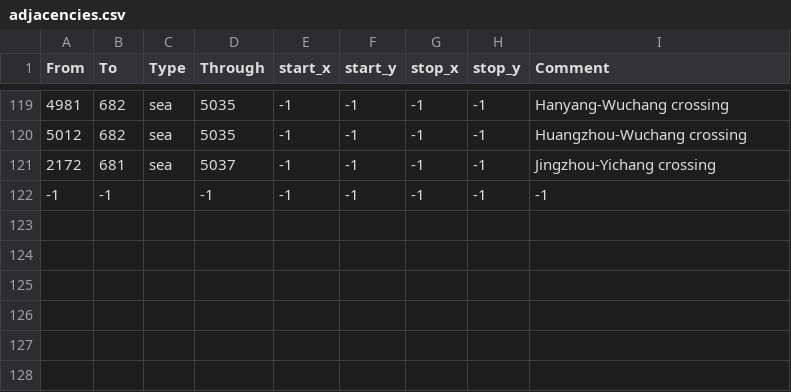
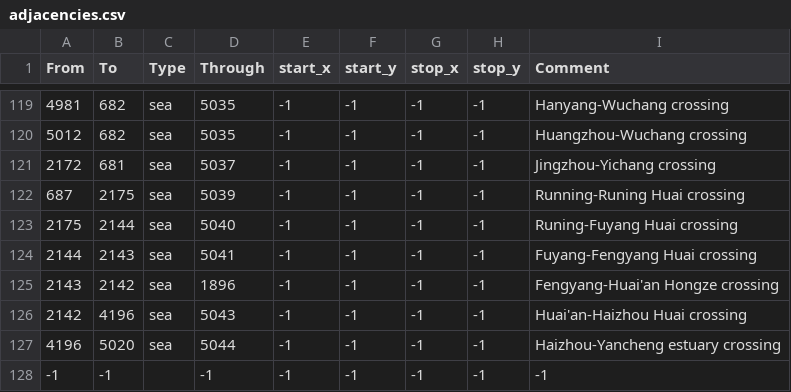
Before and after one commit to Aaronzhang11/EU4-Guangdong-Independent-Mod, a CSV file: guangdong_independent_practice/map/adjacencies.csv, drawn as a sheet; only a part is shown, gaps mark what is left out; the diff names each change by its address in the sheet, - before the commit and + after, or states it on an @@ line.

```diff
--- a/guangdong_independent_practice/map/adjacencies.csv
+++ b/guangdong_independent_practice/map/adjacencies.csv
+row 122: 687 | 2175 | sea | 5039 | -1 | -1 | -1 | -1 | Running-Runing Huai crossing
+row 123: 2175 | 2144 | sea | 5040 | -1 | -1 | -1 | -1 | Runing-Fuyang Huai crossing
+row 124: 2144 | 2143 | sea | 5041 | -1 | -1 | -1 | -1 | Fuyang-Fengyang Huai crossing
+row 125: 2143 | 2142 | sea | 1896 | -1 | -1 | -1 | -1 | Fengyang-Huai'an Hongze crossing
+row 126: 2142 | 4196 | sea | 5043 | -1 | -1 | -1 | -1 | Huai'an-Haizhou Huai crossing
+row 127: 4196 | 5020 | sea | 5044 | -1 | -1 | -1 | -1 | Haizhou-Yancheng estuary crossing
```
Also changed, not shown: guangdong_independent_practice/map/definition.csv, 28 other files.
